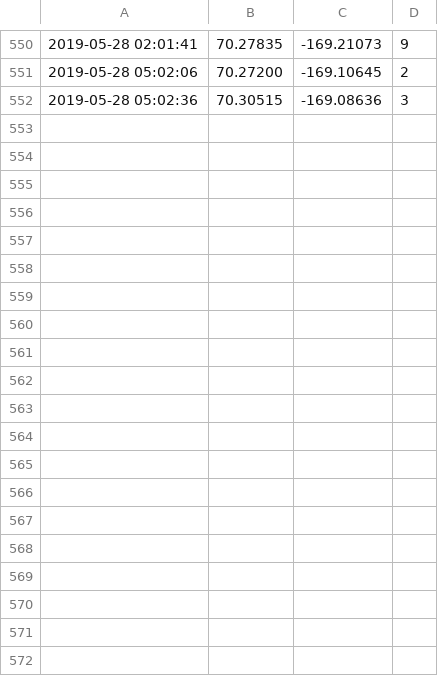
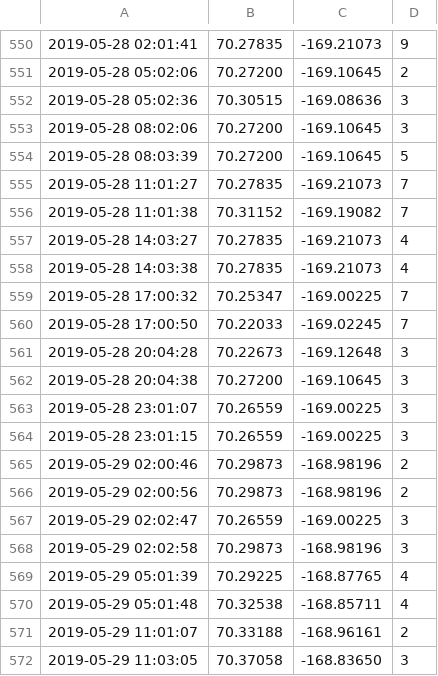
Before and after one commit to NOAA-PMEL/EcoFOCI_Jupyter_Notebooks, a CSV file: PopUpBuoy/300434063823800/message_position_2019.csv, drawn as a sheet; only a part is shown, gaps mark what is left out; the diff covers the shown part only; the diff names each change by its address in the sheet, - before the commit and + after, or states it on an @@ line.

```diff
--- a/PopUpBuoy/300434063823800/message_position_2019.csv
+++ b/PopUpBuoy/300434063823800/message_position_2019.csv
+row 553: 2019-05-28 08:02:06 | 70.27200 | -169.10645 | 3
+row 554: 2019-05-28 08:03:39 | 70.27200 | -169.10645 | 5
+row 555: 2019-05-28 11:01:27 | 70.27835 | -169.21073 | 7
+row 556: 2019-05-28 11:01:38 | 70.31152 | -169.19082 | 7
+row 557: 2019-05-28 14:03:27 | 70.27835 | -169.21073 | 4
+row 558: 2019-05-28 14:03:38 | 70.27835 | -169.21073 | 4
+row 559: 2019-05-28 17:00:32 | 70.25347 | -169.00225 | 7
+row 560: 2019-05-28 17:00:50 | 70.22033 | -169.02245 | 7
+row 561: 2019-05-28 20:04:28 | 70.22673 | -169.12648 | 3
+row 562: 2019-05-28 20:04:38 | 70.27200 | -169.10645 | 3
+row 563: 2019-05-28 23:01:07 | 70.26559 | -169.00225 | 3
+row 564: 2019-05-28 23:01:15 | 70.26559 | -169.00225 | 3
+row 565: 2019-05-29 02:00:46 | 70.29873 | -168.98196 | 2
+row 566: 2019-05-29 02:00:56 | 70.29873 | -168.98196 | 2
+row 567: 2019-05-29 02:02:47 | 70.26559 | -169.00225 | 3
+row 568: 2019-05-29 02:02:58 | 70.29873 | -168.98196 | 3
+row 569: 2019-05-29 05:01:39 | 70.29225 | -168.87765 | 4
+row 570: 2019-05-29 05:01:48 | 70.32538 | -168.85711 | 4
+row 571: 2019-05-29 11:01:07 | 70.33188 | -168.96161 | 2
+row 572: 2019-05-29 11:03:05 | 70.37058 | -168.83650 | 3
```
Also changed, not shown: 22 added rows elsewhere in this file, PopUpBuoy/300434063823800/2019/300434063823800_sst_data.csv, 6 other files.
